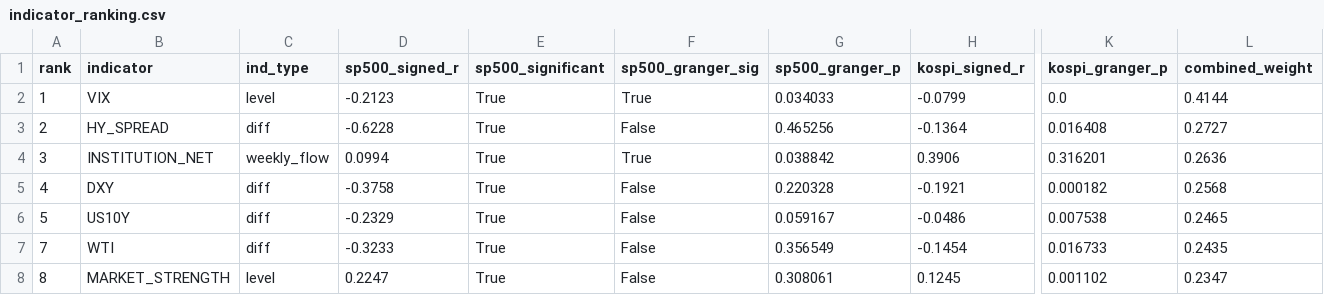
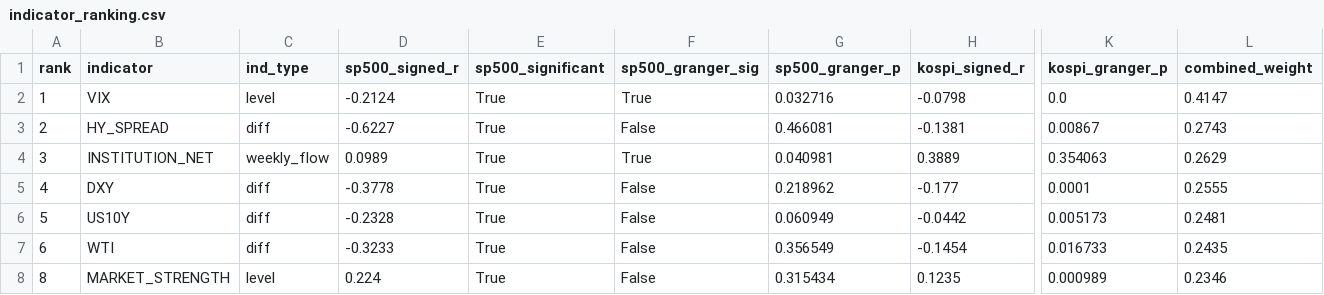
Before and after one commit to HwangatWork/AI-Analyzer, a CSV file: output/indicator_ranking.csv, drawn as a sheet; only a part is shown, gaps mark what is left out; the diff covers the shown part only; the diff names each change by its address in the sheet, - before the commit and + after, or states it on an @@ line.

```diff
--- a/output/indicator_ranking.csv
+++ b/output/indicator_ranking.csv
-D2 (sp500_signed_r): -0.2123
+D2 (sp500_signed_r): -0.2124
-G2 (sp500_granger_p): 0.034033
+G2 (sp500_granger_p): 0.032716
-H2 (kospi_signed_r): -0.0799
+H2 (kospi_signed_r): -0.0798
-L2 (combined_weight): 0.4144
+L2 (combined_weight): 0.4147
-D3 (sp500_signed_r): -0.6228
+D3 (sp500_signed_r): -0.6227
-G3 (sp500_granger_p): 0.465256
+G3 (sp500_granger_p): 0.466081
-H3 (kospi_signed_r): -0.1364
+H3 (kospi_signed_r): -0.1381
-K3 (kospi_granger_p): 0.016408
+K3 (kospi_granger_p): 0.00867
-L3 (combined_weight): 0.2727
+L3 (combined_weight): 0.2743
-D4 (sp500_signed_r): 0.0994
+D4 (sp500_signed_r): 0.0989
-G4 (sp500_granger_p): 0.038842
+G4 (sp500_granger_p): 0.040981
-H4 (kospi_signed_r): 0.3906
+H4 (kospi_signed_r): 0.3889
-K4 (kospi_granger_p): 0.316201
+K4 (kospi_granger_p): 0.354063
-L4 (combined_weight): 0.2636
+L4 (combined_weight): 0.2629
-D5 (sp500_signed_r): -0.3758
+D5 (sp500_signed_r): -0.3778
-G5 (sp500_granger_p): 0.220328
+G5 (sp500_granger_p): 0.218962
-H5 (kospi_signed_r): -0.1921
+H5 (kospi_signed_r): -0.177
-K5 (kospi_granger_p): 0.000182
+K5 (kospi_granger_p): 0.0001
-L5 (combined_weight): 0.2568
+L5 (combined_weight): 0.2555
-D6 (sp500_signed_r): -0.2329
+D6 (sp500_signed_r): -0.2328
-G6 (sp500_granger_p): 0.059167
+G6 (sp500_granger_p): 0.060949
-H6 (kospi_signed_r): -0.0486
+H6 (kospi_signed_r): -0.0442
-K6 (kospi_granger_p): 0.007538
+K6 (kospi_granger_p): 0.005173
-L6 (combined_weight): 0.2465
+L6 (combined_weight): 0.2481
-A7 (rank): 7
+A7 (rank): 6
-D8 (sp500_signed_r): 0.2247
+D8 (sp500_signed_r): 0.224
-G8 (sp500_granger_p): 0.308061
+G8 (sp500_granger_p): 0.315434
-H8 (kospi_signed_r): 0.1245
+H8 (kospi_signed_r): 0.1235
-K8 (kospi_granger_p): 0.001102
+K8 (kospi_granger_p): 0.000989
-L8 (combined_weight): 0.2347
+L8 (combined_weight): 0.2346
```
Also changed, not shown: 27 edited cells elsewhere in this file, output/market_signals.csv, output/stock_analysis.csv, 7 other files.
